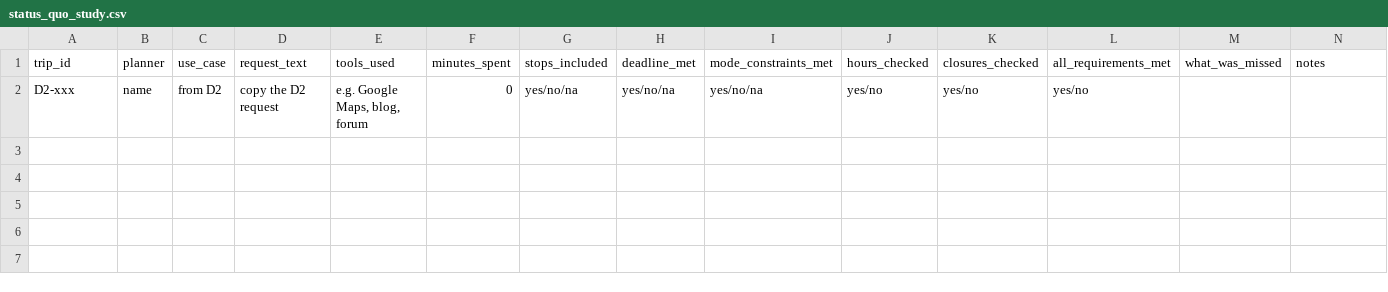
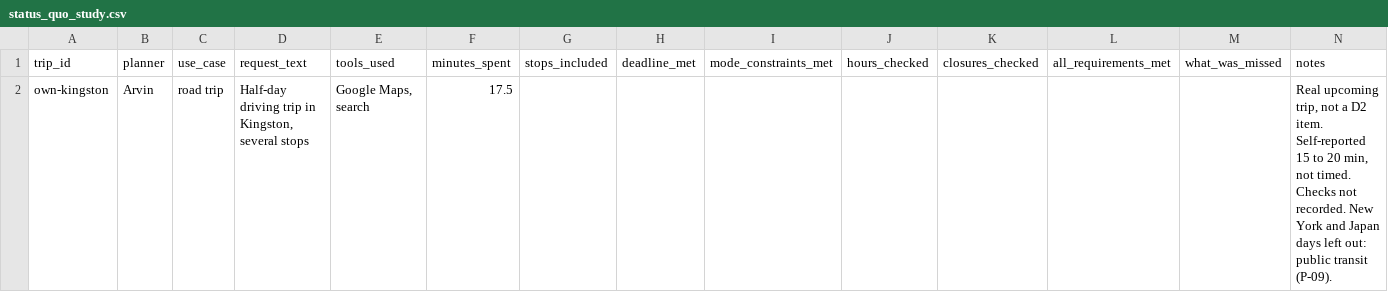
Before and after one commit to pranaycv/RouteChatbot, a CSV file: report/status_quo_study.csv, drawn as a sheet; removed rows and columns are numbered as before the commit, all else as after; the diff names each change by its address in the sheet, - before the commit and + after, or states it on an @@ line.

Commit message:
Route review sheet, P-09 scoring, geocode price, final run script

```diff
--- a/report/status_quo_study.csv
+++ b/report/status_quo_study.csv
-row 2: D2-xxx | name | from D2 | copy the D2 request | e.g. Google Maps, blog, forum | 0 | yes/no/na | yes/no/na | yes/no/na | yes/no | yes/no | yes/no
+row 2: own-kingston | Arvin | road trip | Half-day driving trip in Kingston, several stops | Google Maps, search | 17.5 |  |  |  |  |  |  |  | Real upcoming trip, not a D2 item. Self-reported 15 to 20 min, not timed. Checks not recorded. New York and Japan days left out: public transit (P-09).
```
Also changed, not shown: 13 other files.
